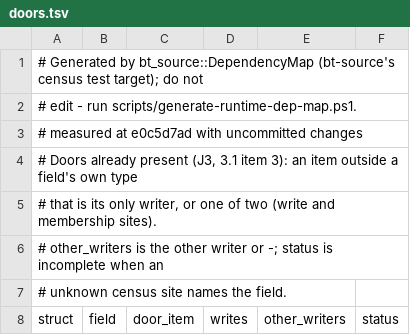
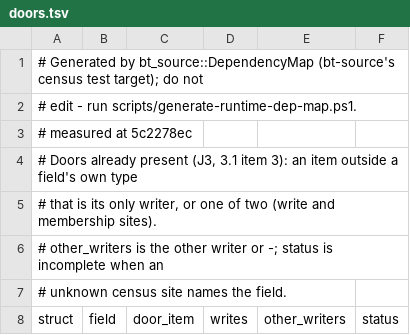
Before and after one commit to lulu-loopp/folio-terminal, a TSV file: docs/plans/design/runtime-dep-map/doors.tsv, drawn as a sheet; only a part is shown.

```diff
--- a/docs/plans/design/runtime-dep-map/doors.tsv
+++ b/docs/plans/design/runtime-dep-map/doors.tsv
@@ -2,3 +2,3 @@
 # edit - run scripts/generate-runtime-dep-map.ps1.
-# measured at e0c5d7ad with uncommitted changes
+# measured at 5c2278ec
 # Doors already present (J3, 3.1 item 3): an item outside a field's own type
```
Also changed, not shown: docs/plans/design/runtime-dep-map/fields.tsv, docs/plans/design/runtime-dep-map/topics.tsv, 1 other file.
